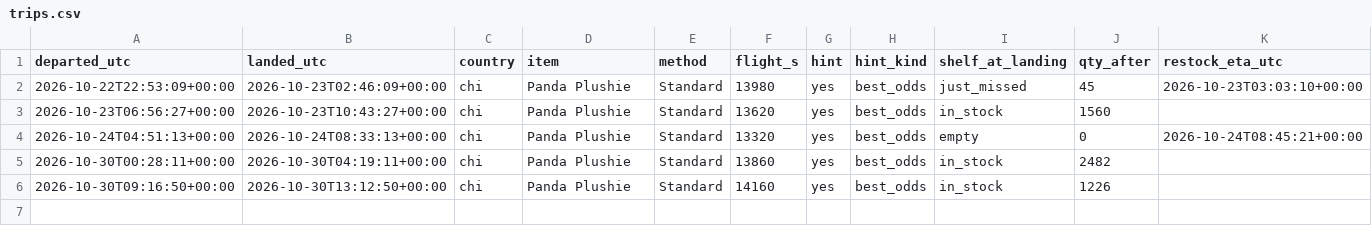
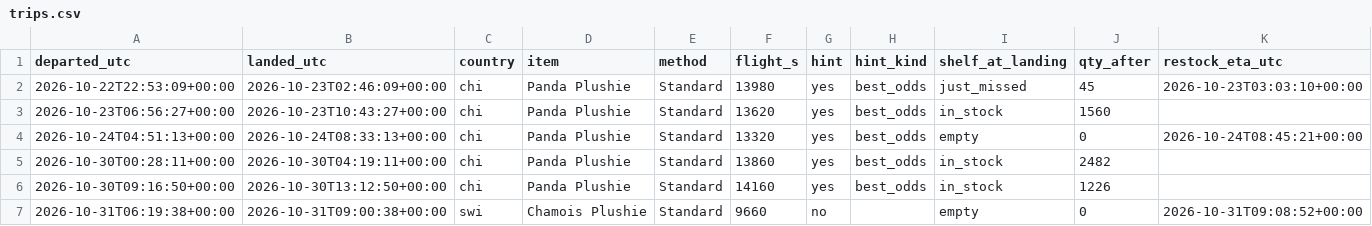
Before and after one commit to SamyAridhan/TornHansBot, a CSV file: logs/trips.csv, drawn as a sheet.

```diff
--- a/logs/trips.csv
+++ b/logs/trips.csv
@@ -6 +6,2 @@ departed_utc,landed_utc,country,item,method,flight_s,hint,hint_kind,shelf_at_lan
 2026-10-30T09:16:50+00:00,2026-10-30T13:12:50+00:00,chi,Panda Plushie,Standard,14160,yes,best_odds,in_stock,1226,
+2026-10-31T06:19:38+00:00,2026-10-31T09:00:38+00:00,swi,Chamois Plushie,Standard,9660,no,,empty,0,2026-10-31T09:08:52+00:00
```
Also changed, not shown: logs/restocks.csv.
